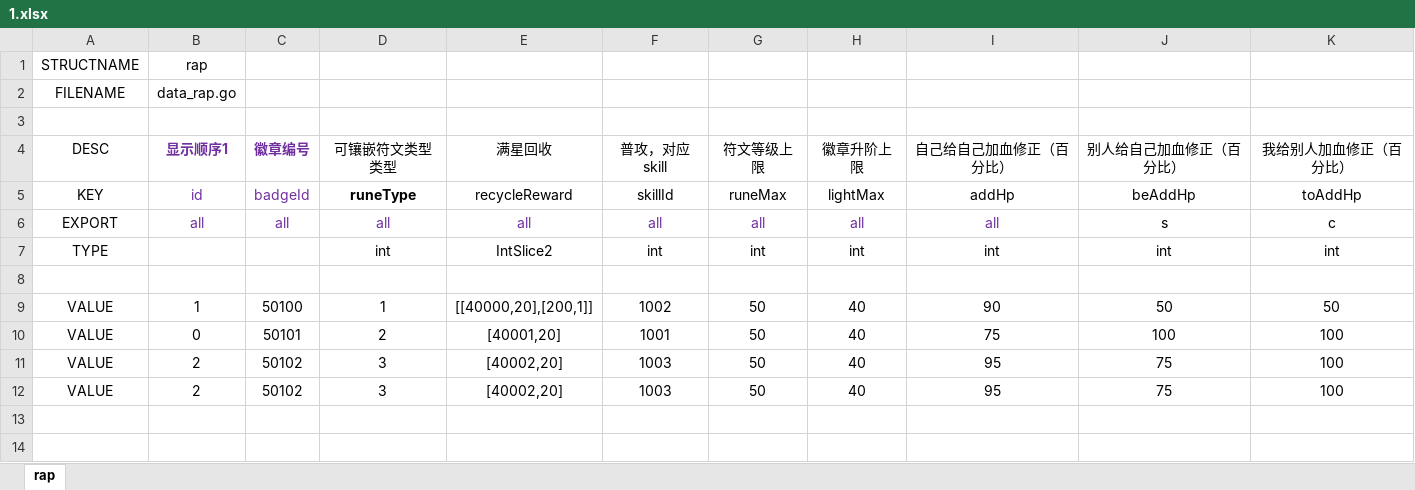
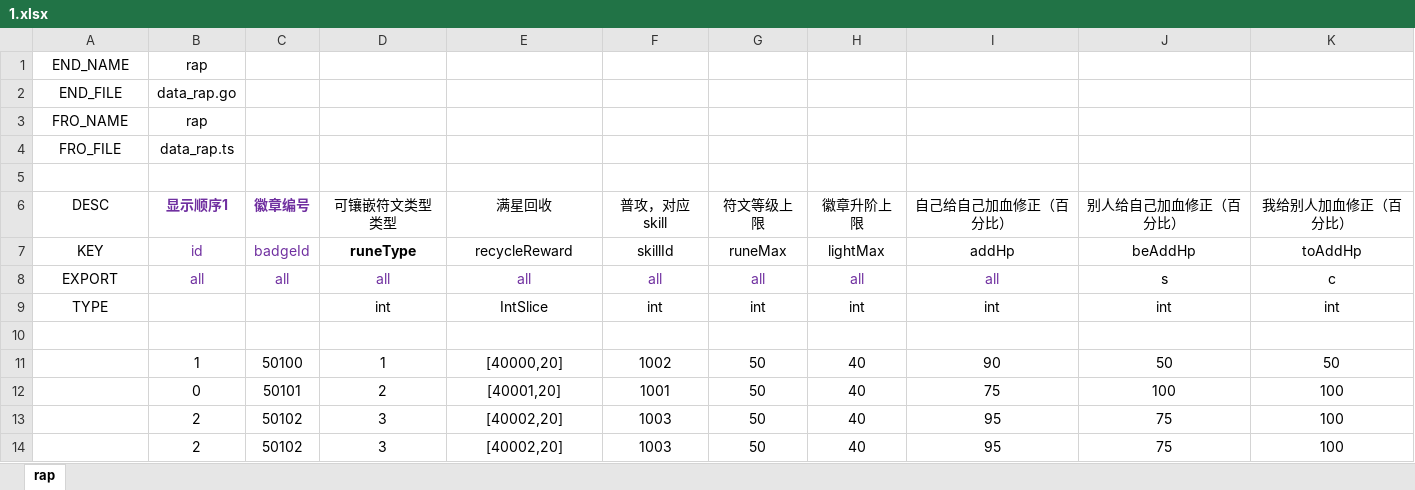
Before and after one commit to Diskings8/xlsx-go-build, an Excel workbook: xlsx/1.xlsx, sheet rap, drawn as a sheet; values as stored, in another font and other column widths than the file's, no borders; addresses are those after the commit; the diff names each change by its address in the sheet, - before the commit and + after, or states it on an @@ line.

```diff
--- a/xlsx/1.xlsx (sheet rap)
+++ b/xlsx/1.xlsx (sheet rap)
-A1 (DESC): STRUCTNAME
+A1 (DESC): END_NAME
-A2 (DESC): FILENAME
+A2 (DESC): END_FILE
+row 3: FRO_NAME | rap
+row 4: FRO_FILE | data_rap.ts
-E9 (满星回收): IntSlice2
+E9 (满星回收): IntSlice
-A11:A14 (DESC): VALUE
+A11:A14 (DESC): (empty)
-E11 (满星回收): [[40000,20],[200,1]]
+E11 (满星回收): [40000,20]
```
Also changed, not shown: 11 other files.
